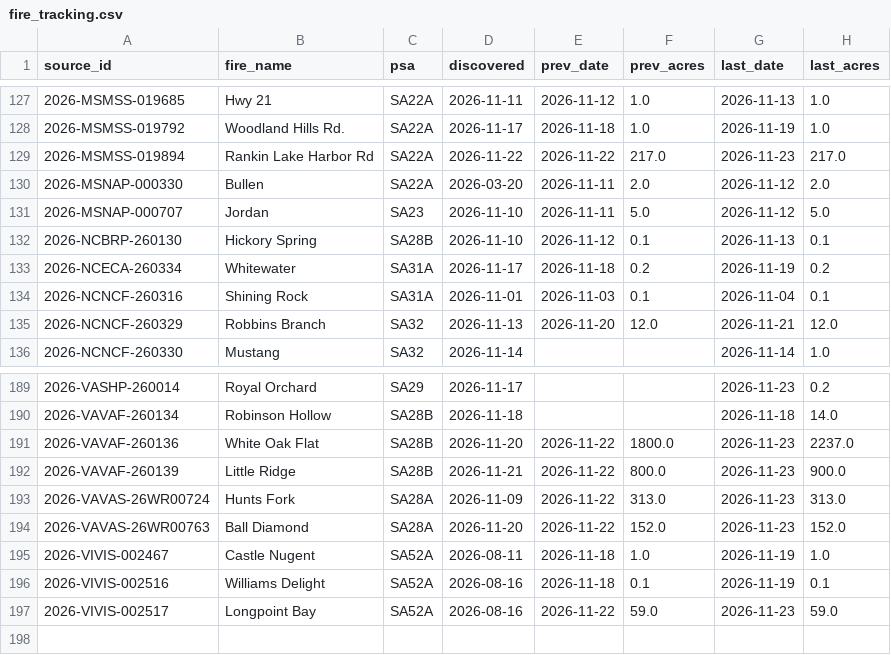
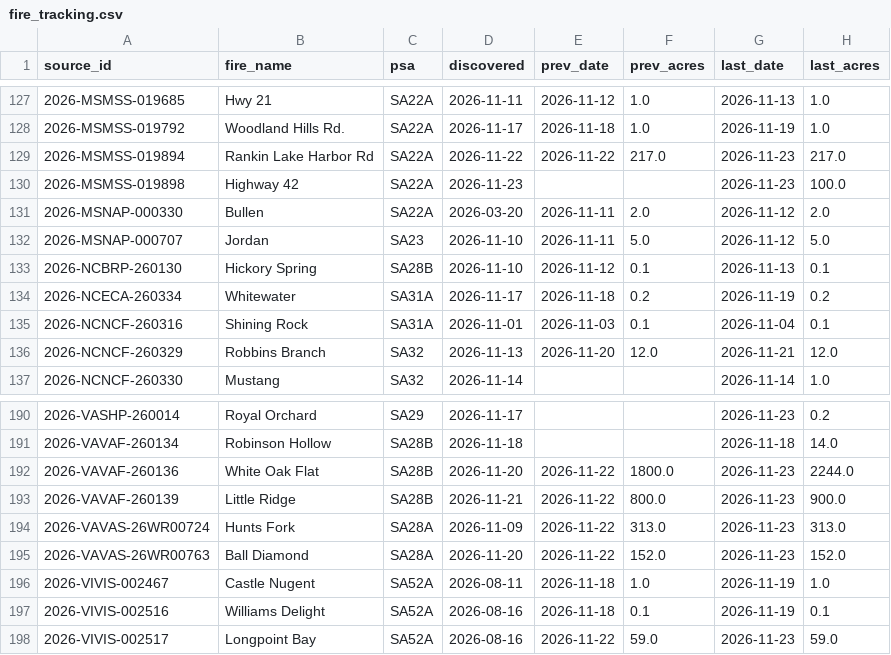
Before and after one commit to SWCCFireWx/fire-7day-national, a CSV file: data/SA/fire_tracking.csv, drawn as a sheet; only a part is shown, gaps mark what is left out.

```diff
--- a/data/SA/fire_tracking.csv
+++ b/data/SA/fire_tracking.csv
@@ -129,2 +129,3 @@ source_id,fire_name,psa,discovered,prev_date,prev_acres,last_date,last_acres
 2026-MSMSS-019894,Rankin Lake Harbor Rd,SA22A,2026-11-22,2026-11-22,217.0,2026-11-23,217.0
+2026-MSMSS-019898,Highway 42,SA22A,2026-11-23,,,2026-11-23,100.0
 2026-MSNAP-000330,Bullen,SA22A,2026-03-20,2026-11-11,2.0,2026-11-12,2.0
@@ -190,3 +191,3 @@ source_id,fire_name,psa,discovered,prev_date,prev_acres,last_date,last_acres
 2026-VAVAF-260134,Robinson Hollow,SA28B,2026-11-18,,,2026-11-18,14.0
-2026-VAVAF-260136,White Oak Flat,SA28B,2026-11-20,2026-11-22,1800.0,2026-11-23,2237.0
+2026-VAVAF-260136,White Oak Flat,SA28B,2026-11-20,2026-11-22,1800.0,2026-11-23,2244.0
 2026-VAVAF-260139,Little Ridge,SA28B,2026-11-21,2026-11-22,800.0,2026-11-23,900.0
```
Also changed, not shown: data/SA/fires.csv, data/SA/starts.csv.
